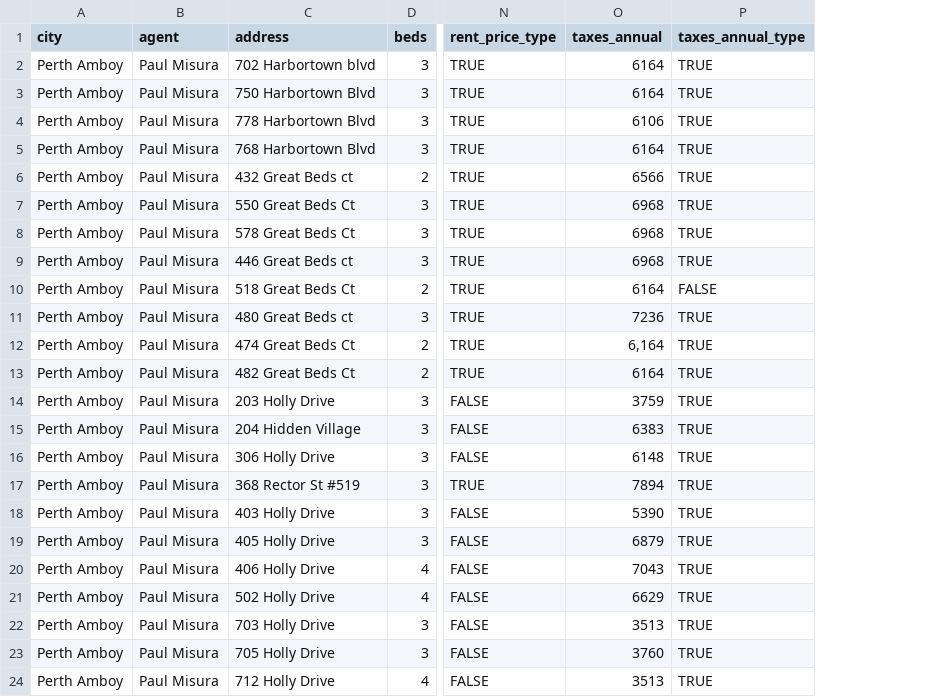
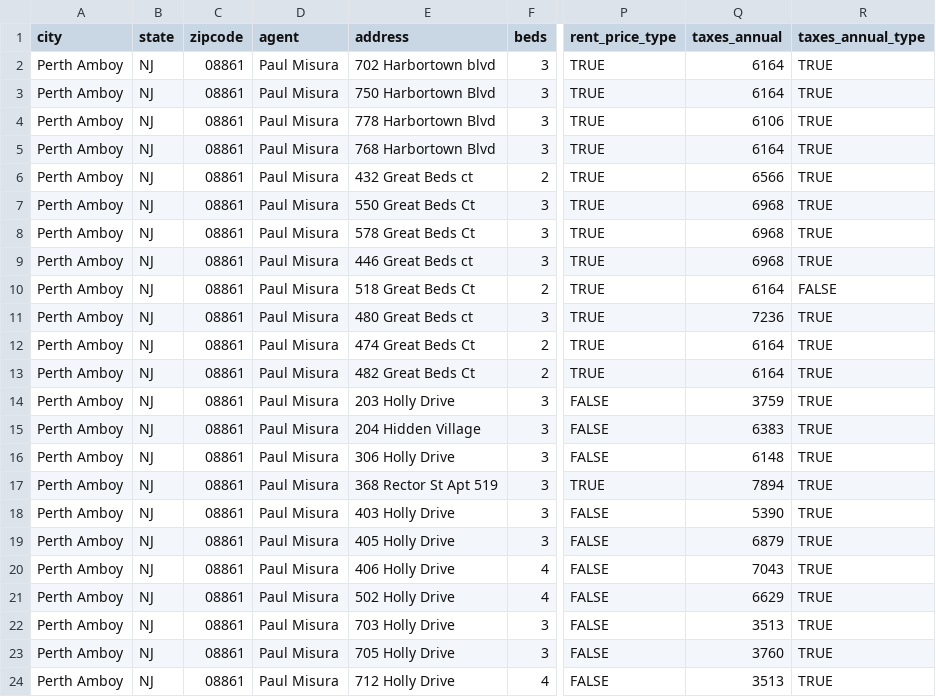
Before and after one commit to VikVenkat/Scout, a CSV file: perth_amboy_0816.csv, drawn as a sheet; only a part is shown, gaps mark what is left out; addresses are those after the commit; the diff covers the shown part only; the diff names each change by its address in the sheet, - before the commit and + after, or states it on an @@ line.

```diff
--- a/perth_amboy_0816.csv
+++ b/perth_amboy_0816.csv
+column B (state), rows 2-24: all NJ
+column C (zipcode), rows 2-24: all 08861
-Q12 (taxes_annual): 6,164
+Q12 (taxes_annual): 6164
-E17 (address): 368 Rector St #519
+E17 (address): 368 Rector St Apt 519
```
Also changed, not shown: 16 edited cells elsewhere in this file, 3 other files.
